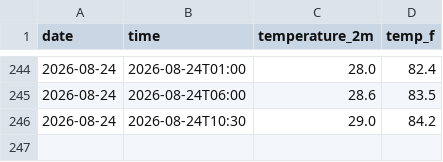
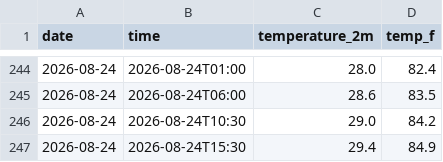
Before and after one commit to Alexj0919/weather-tracker, a CSV file: daily_log.csv, drawn as a sheet; only a part is shown, gaps mark what is left out; the diff names each change by its address in the sheet, - before the commit and + after, or states it on an @@ line.

```diff
--- a/daily_log.csv
+++ b/daily_log.csv
+row 247: 2026-08-24 | 2026-08-24T15:30 | 29.4 | 84.9
```
Also changed, not shown: 2 other files.
